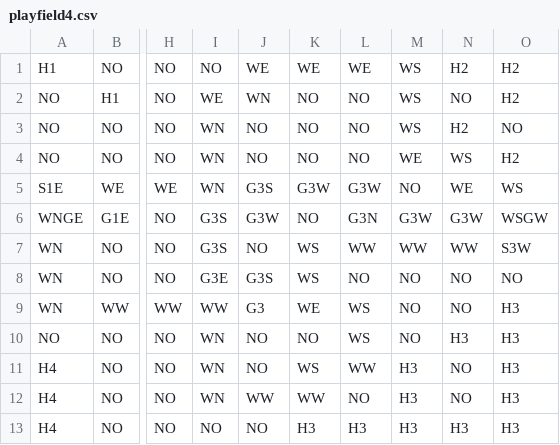
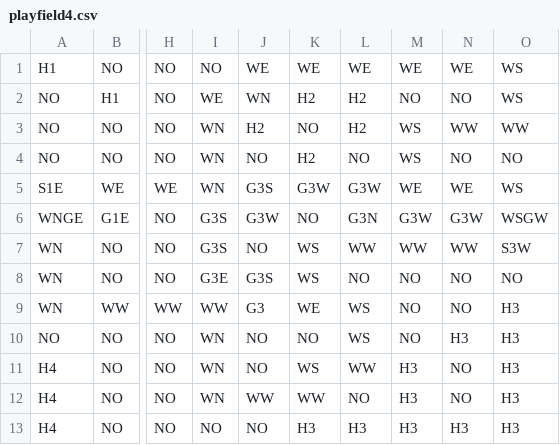
Before and after one commit to oishiikushi/sen, a CSV file: MADPlayFieldGenerator/csv_files/playfield4.csv, drawn as a sheet; only a part is shown, gaps mark what is left out; the diff names each change by its address in the sheet, - before the commit and + after, or states it on an @@ line.

```diff
--- a/MADPlayFieldGenerator/csv_files/playfield4.csv
+++ b/MADPlayFieldGenerator/csv_files/playfield4.csv
-M1: WS
+M1: WE
-N1: H2
+N1: WE
-O1:O2: H2
+O1:O2: WS
-K2: NO
+K2: H2
-L2:L3: NO
+L2:L3: H2
-M2: WS
+M2: NO
-J3: NO
+J3: H2
-N3: H2
+N3: WW
-O3: NO
+O3: WW
-K4: NO
+K4: H2
-M4: WE
+M4: WS
-N4: WS
+N4: NO
-O4: H2
+O4: NO
-M5: NO
+M5: WE
```
Also changed, not shown: 2 other files.
